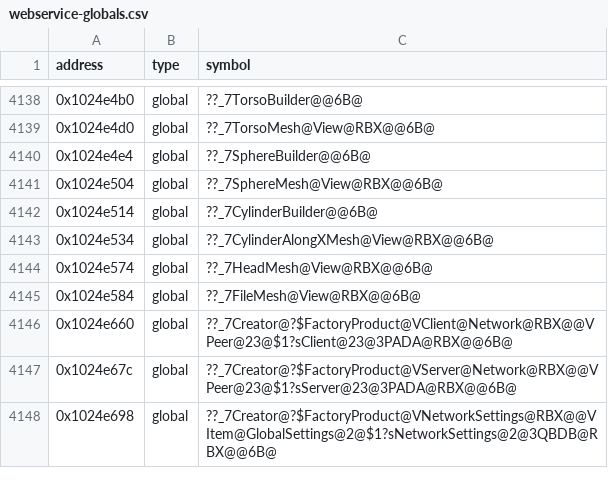
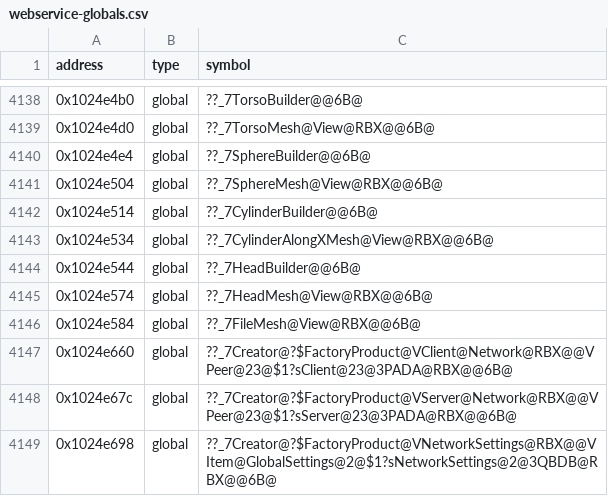
Before and after one commit to Asphaltian/OpenRBX, a CSV file: reccmp/webservice-globals.csv, drawn as a sheet; only a part is shown, gaps mark what is left out.

```diff
--- a/reccmp/webservice-globals.csv
+++ b/reccmp/webservice-globals.csv
@@ -4143,2 +4143,3 @@ address,type,symbol
 0x1024e534,global,??_7CylinderAlongXMesh@View@RBX@@6B@
+0x1024e544,global,??_7HeadBuilder@@6B@
 0x1024e574,global,??_7HeadMesh@View@RBX@@6B@
```
Also changed, not shown: reccmp/webservice-symbols.csv, reccmp/webservice-synthetic.csv, 3 other files.
